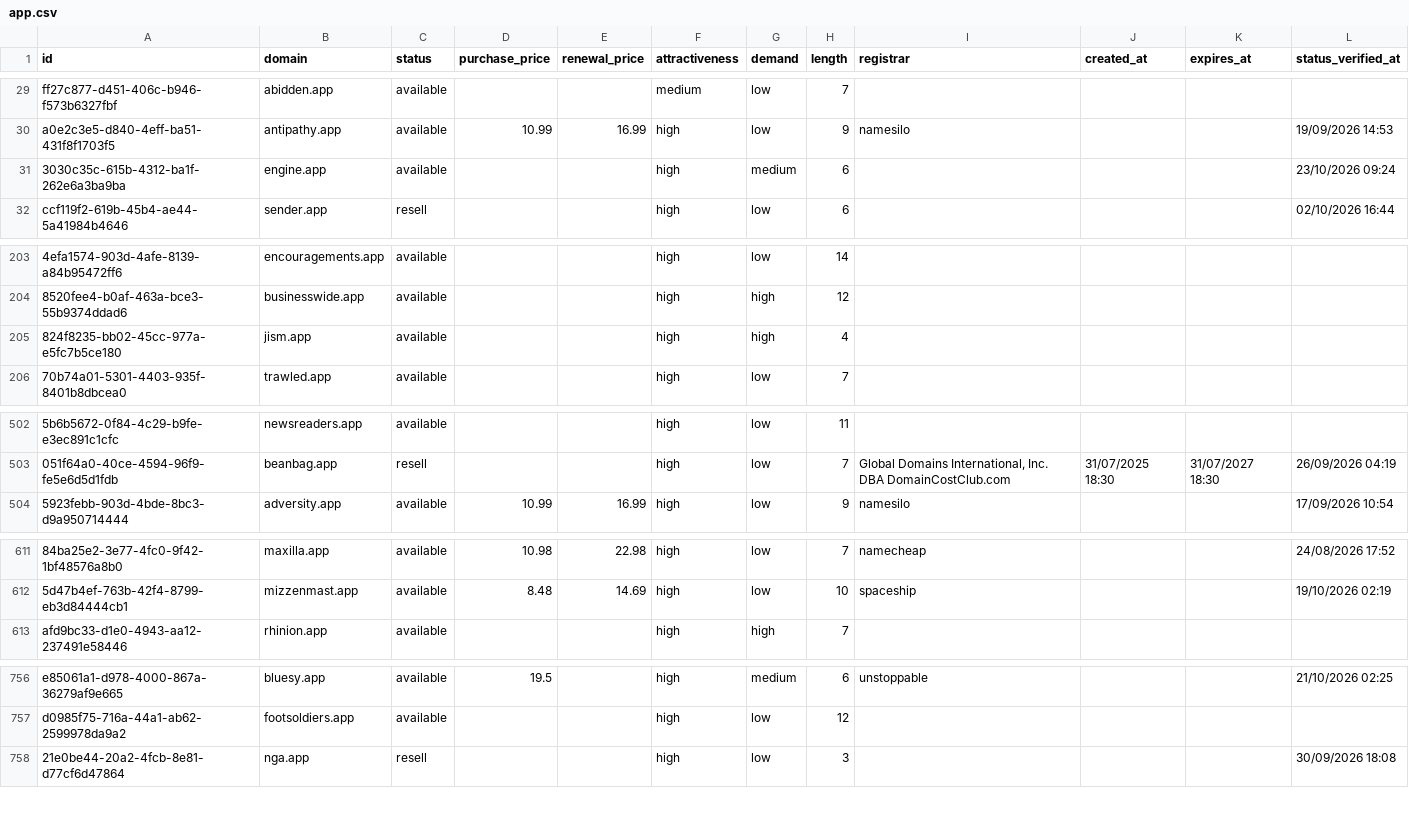
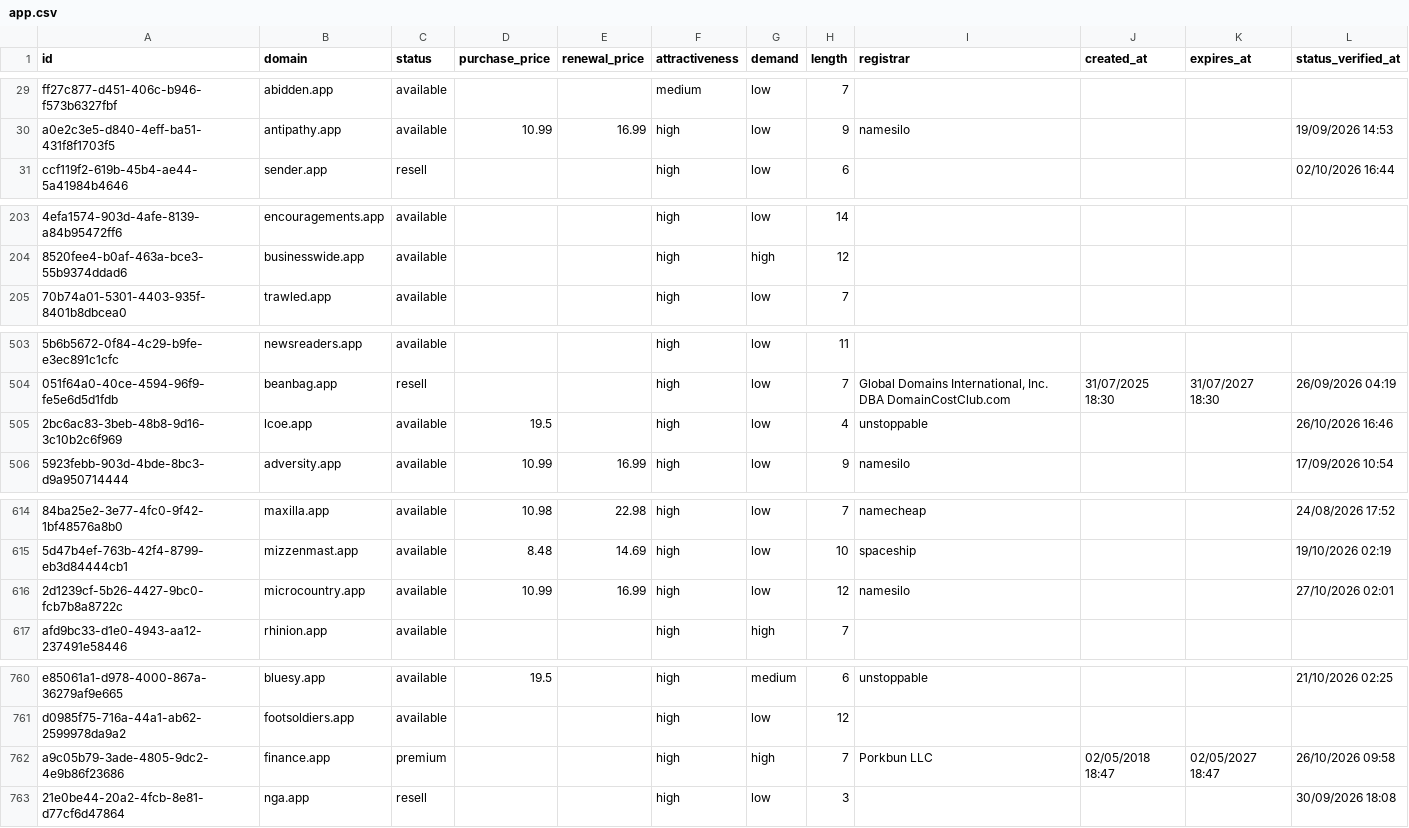
Before and after one commit to UniqueDomains/app-oneword-domains, a CSV file: app.csv, drawn as a sheet; only a part is shown, gaps mark what is left out; removed rows and columns are numbered as before the commit, all else as after; the diff covers the shown part only; the diff names each change by its address in the sheet, - before the commit and + after, or states it on an @@ line.

```diff
--- a/app.csv
+++ b/app.csv
-row 31: 3030c35c-615b-4312-ba1f-262e6a3ba9ba | engine.app | available |  |  | high | medium | 6 |  |  |  | 23/10/2026 09:24
-row 205: 824f8235-bb02-45cc-977a-e5fc7b5ce180 | jism.app | available |  |  | high | high | 4
+row 505: 2bc6ac83-3beb-48b8-9d16-3c10b2c6f969 | lcoe.app | available | 19.5 |  | high | low | 4 | unstoppable |  |  | 26/10/2026 16:46
+row 616: 2d1239cf-5b26-4427-9bc0-fcb7b8a8722c | microcountry.app | available | 10.99 | 16.99 | high | low | 12 | namesilo |  |  | 27/10/2026 02:01
+row 762: a9c05b79-3ade-4805-9dc2-4e9b86f23686 | finance.app | premium |  |  | high | high | 7 | Porkbun LLC | 02/05/2018 18:47 | 02/05/2027 18:47 | 26/10/2026 09:58
```
Also changed, not shown: 4 added rows, 5 removed rows and 14 edited cells elsewhere in this file, 4 other files.
